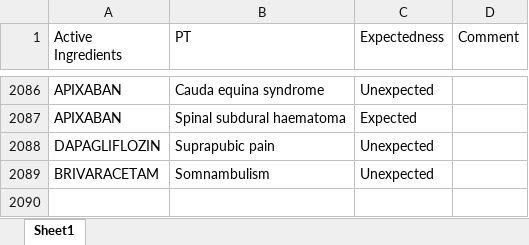
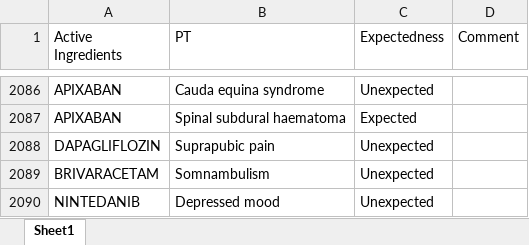
Before and after one commit to JPadhy0680/PV-Automation-Hub-Test, an Excel workbook: data/Listedness_CX.xlsx, sheet Sheet1, drawn as a sheet; only a part is shown, gaps mark what is left out; values as stored, in another font and other column widths than the file's, no borders; the diff names each change by its address in the sheet, - before the commit and + after, or states it on an @@ line.

Commit message:
Update listedness: NINTEDANIB / Depressed mood

```diff
--- a/data/Listedness_CX.xlsx (sheet Sheet1)
+++ b/data/Listedness_CX.xlsx (sheet Sheet1)
+row 2090: NINTEDANIB | Depressed mood | Unexpected
```
